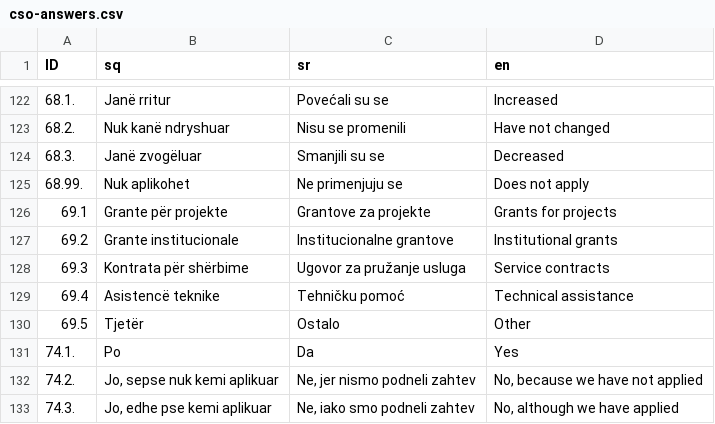
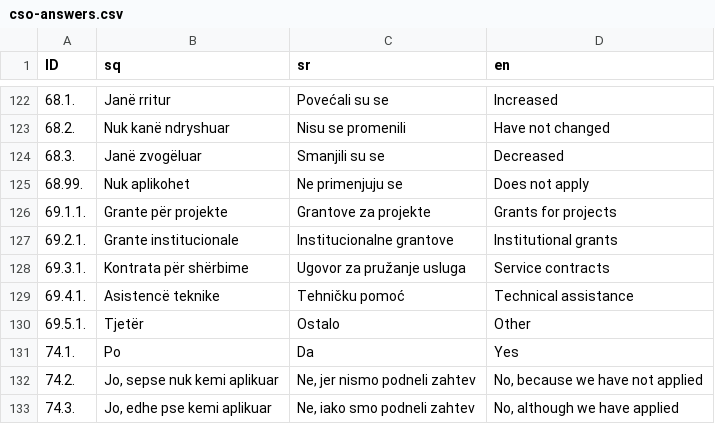
Before and after one commit to opendatakosovo/kcsf-api, a CSV file: importer/data/2017-2018/cso-answers.csv, drawn as a sheet; only a part is shown, gaps mark what is left out.

```diff
--- a/importer/data/2017-2018/cso-answers.csv
+++ b/importer/data/2017-2018/cso-answers.csv
@@ -125,7 +125,7 @@
 68.99.,Nuk aplikohet,Ne primenjuju se,Does not apply
-69.1,Grante për projekte,Grantove za projekte,Grants for projects
-69.2,Grante institucionale,Institucionalne grantove,Institutional grants
-69.3,Kontrata për shërbime,Ugovor za pružanje usluga,Service contracts
-69.4,Asistencë teknike,Tehničku pomoć,Technical assistance
-69.5,Tjetër,Ostalo,Other
+69.1.1.,Grante për projekte,Grantove za projekte,Grants for projects
+69.2.1.,Grante institucionale,Institucionalne grantove,Institutional grants
+69.3.1.,Kontrata për shërbime,Ugovor za pružanje usluga,Service contracts
+69.4.1.,Asistencë teknike,Tehničku pomoć,Technical assistance
+69.5.1.,Tjetër,Ostalo,Other
 74.1.,Po,Da,Yes
```
Also changed, not shown: 1 other file.
